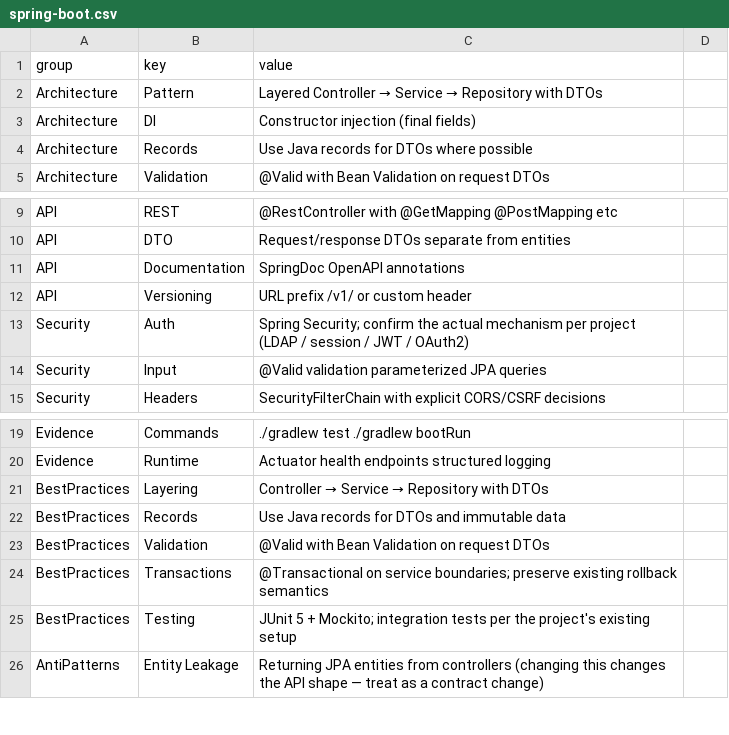
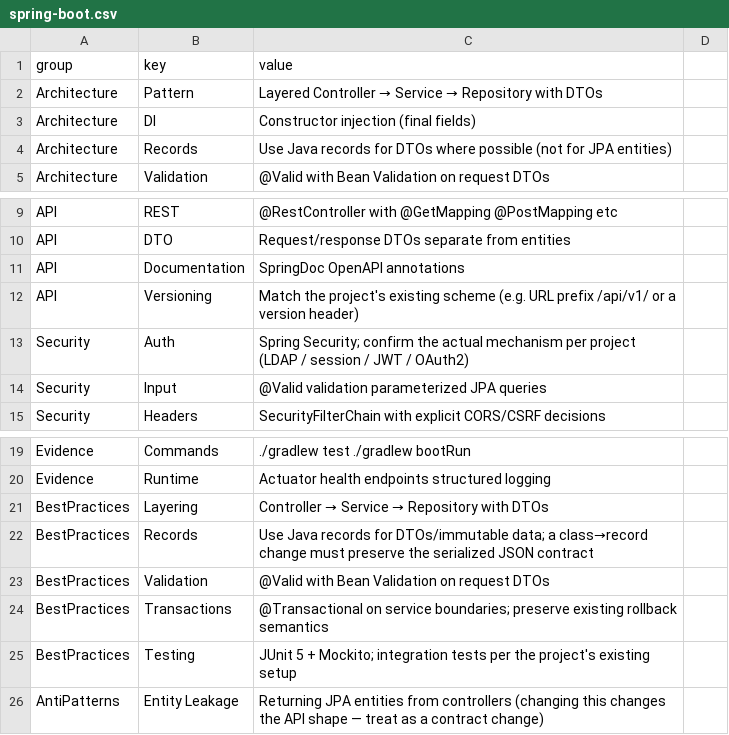
Before and after one commit to vaqif14/claude-prompt-builder, a CSV file: data/stacks/spring-boot.csv, drawn as a sheet; only a part is shown, gaps mark what is left out.

```diff
--- a/data/stacks/spring-boot.csv
+++ b/data/stacks/spring-boot.csv
@@ -3,3 +3,3 @@ Architecture,Pattern,Layered Controller → Service → Repository with DTOs
 Architecture,DI,Constructor injection (final fields)
-Architecture,Records,Use Java records for DTOs where possible
+Architecture,Records,Use Java records for DTOs where possible (not for JPA entities)
 Architecture,Validation,@Valid with Bean Validation on request DTOs
@@ -11,3 +11,3 @@ API,DTO,Request/response DTOs separate from entities
 API,Documentation,SpringDoc OpenAPI annotations
-API,Versioning,URL prefix /v1/ or custom header
+API,Versioning,Match the project's existing scheme (e.g. URL prefix /api/v1/ or a version header)
 Security,Auth,Spring Security; confirm the actual mechanism per project (LDAP / session / JWT / OAuth2)
@@ -21,3 +21,3 @@ Evidence,Runtime,Actuator health endpoints structured logging
 BestPractices,Layering,Controller → Service → Repository with DTOs
-BestPractices,Records,Use Java records for DTOs and immutable data
+BestPractices,Records,Use Java records for DTOs/immutable data; a class→record change must preserve the serialized JSON contract
 BestPractices,Validation,@Valid with Bean Validation on request DTOs
```
Also changed, not shown: 4 other files.
